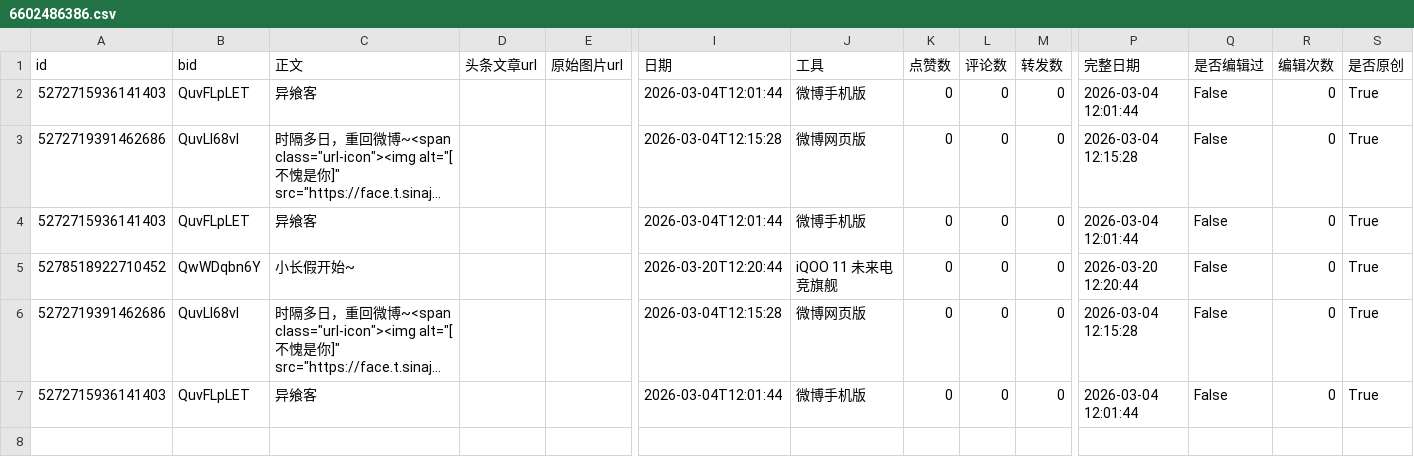
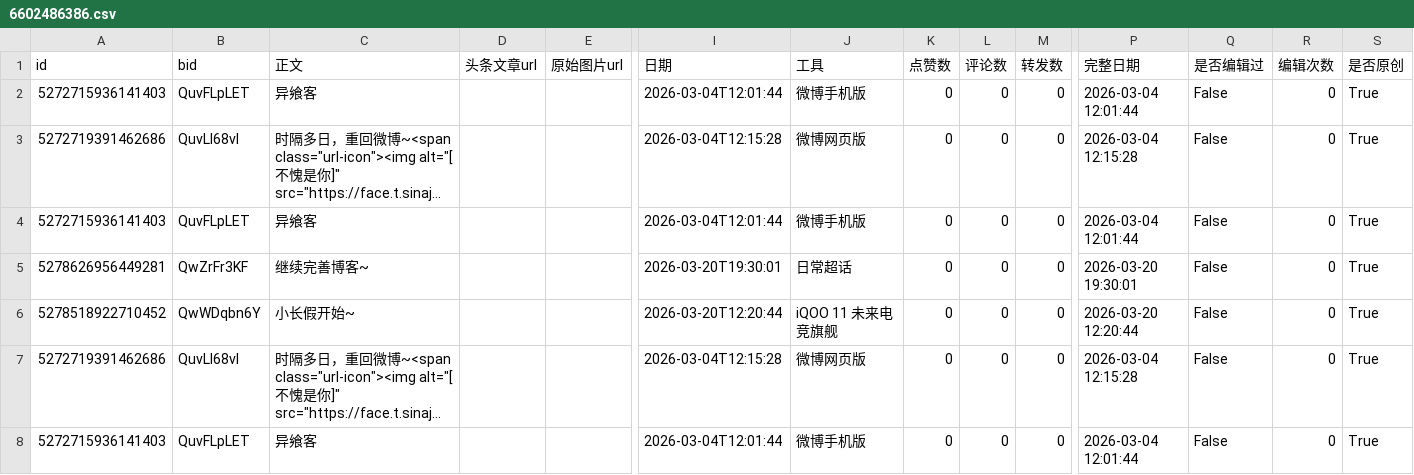
Before and after one commit to yxksw/weibo-crawler, a CSV file: 异飨客/6602486386.csv, drawn as a sheet; only a part is shown, gaps mark what is left out; long unchanged cells end in …; rows hold the shown columns only; the diff names each change by its address in the sheet, - before the commit and + after, or states it on an @@ line.

Commit message:
Update weibo data: 23341705211 d8989c218ef4974ab02543422449fb120967ceaa

```diff
--- a/异飨客/6602486386.csv
+++ b/异飨客/6602486386.csv
+row 5: 5278626956449281 | QwZrFr3KF | 继续完善博客~ |  |  | 2026-03-20T19:30:01 | 日常超话 | 0 | 0 | 0 | 2026-03-20 19:30:01 | False | 0 | True
```
Also changed, not shown: 2 other files.
